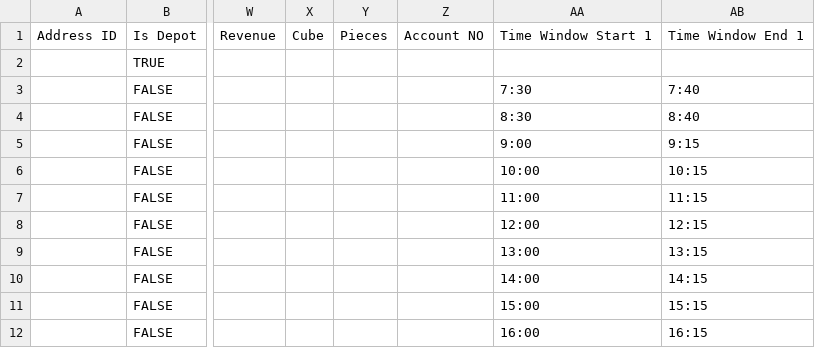
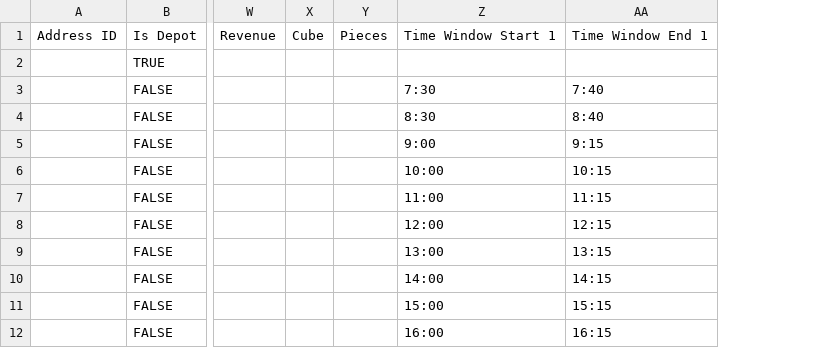
Before and after one commit to route4me/route4me-json-schemas, a CSV file: CSV samples/addresses_with_custom_data.csv, drawn as a sheet; only a part is shown, gaps mark what is left out; the diff names each change by its address in the sheet, - before the commit and + after, or states it on an @@ line.

Commit message:
Update addresses_with_custom_data.csv

```diff
--- a/CSV samples/addresses_with_custom_data.csv
+++ b/CSV samples/addresses_with_custom_data.csv
-column Z, row 1: Account NO
```
